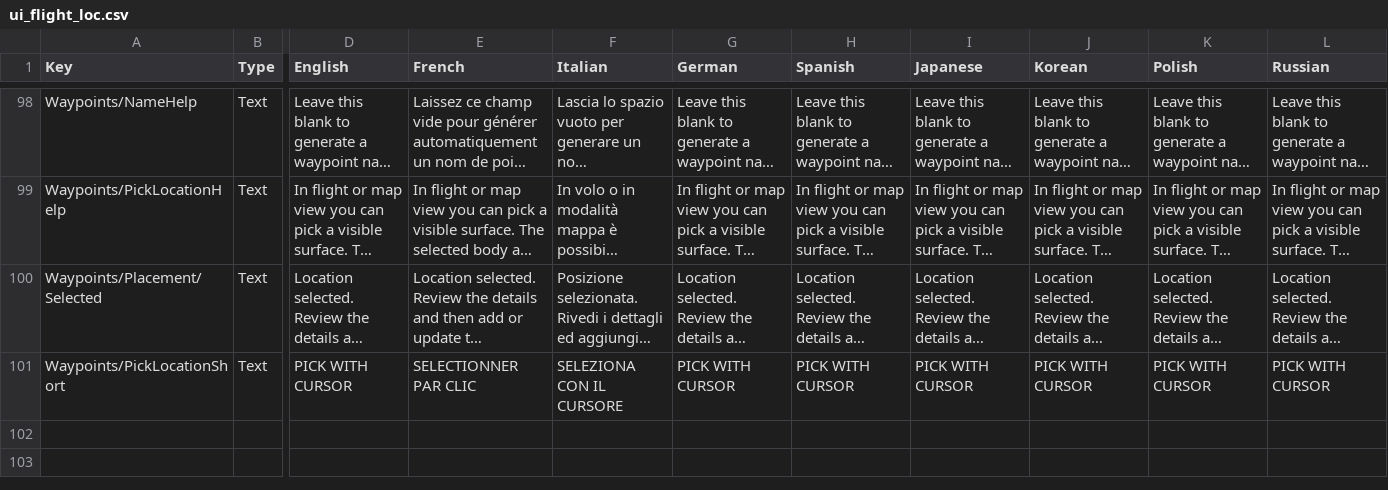
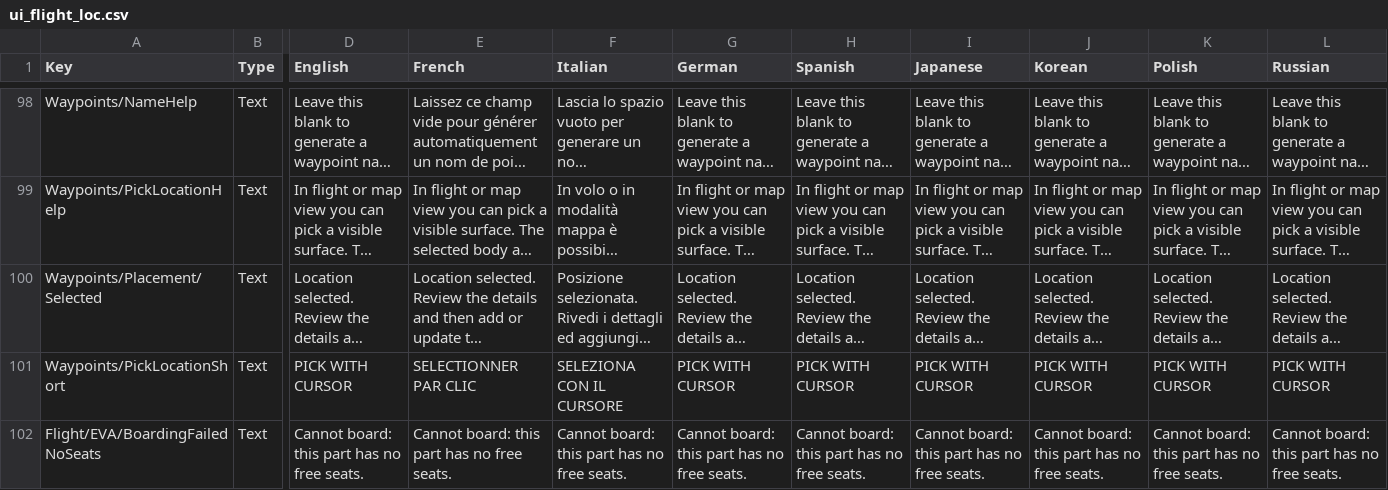
Before and after one commit to KSP2Redux/Content, a CSV file: localizations/ui_flight_loc.csv, drawn as a sheet; only a part is shown, gaps mark what is left out; long unchanged cells end in …; rows hold the shown columns only; the diff names each change by its address in the sheet, - before the commit and + after, or states it on an @@ line.

```diff
--- a/localizations/ui_flight_loc.csv
+++ b/localizations/ui_flight_loc.csv
+row 102: Flight/EVA/BoardingFailedNoSeats | Text | Cannot board: this part has no free seats. | Cannot board: this part has no free seats. | Cannot board: this part has no free seats. | Cannot board: this part has no free seats. | Cannot board: this part has no free seats. | Cannot board: this part has no free seats. | Cannot board: this part has no free seats. | Cannot board: this part has no free seats. | Cannot board: this part has no free seats.
```
Also changed, not shown: localizations/missions_loc.csv, 1 other file.
